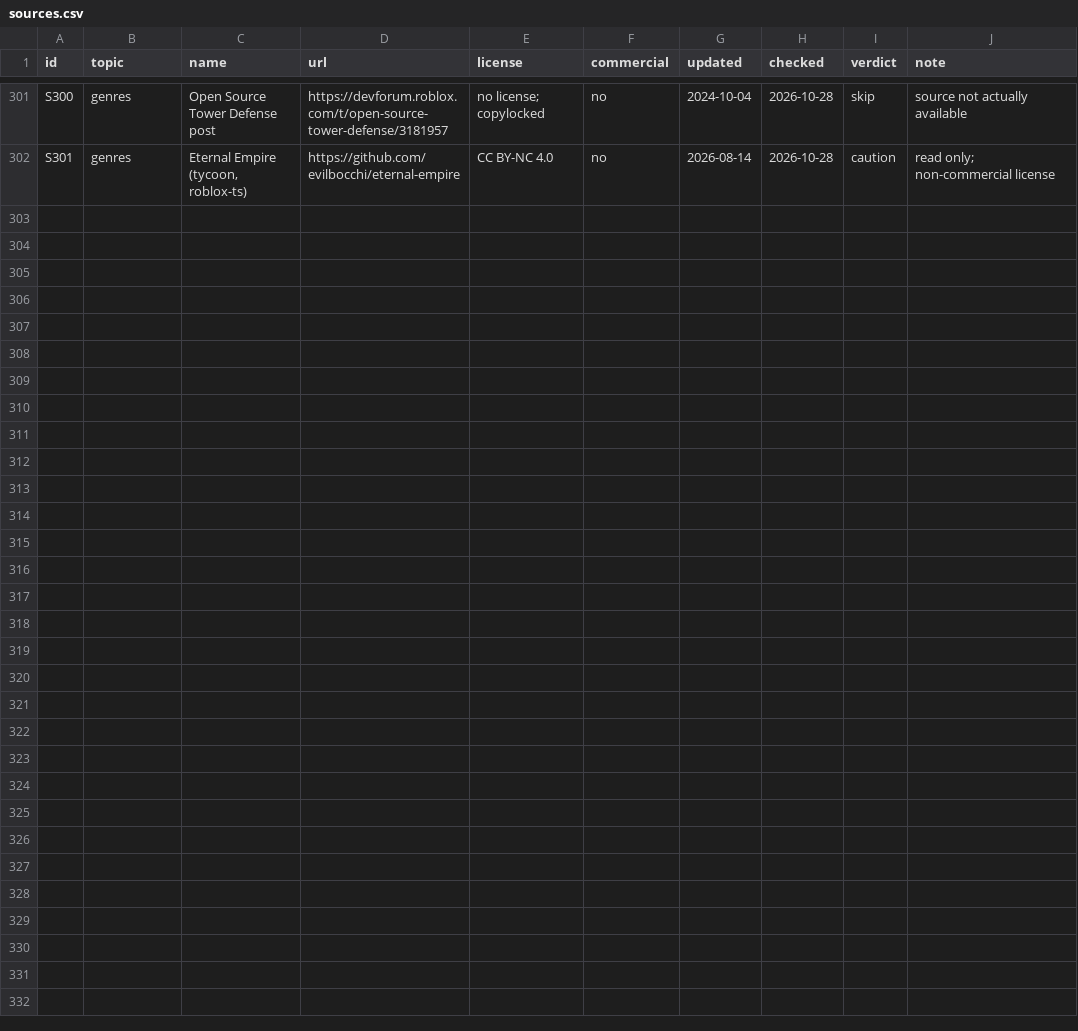
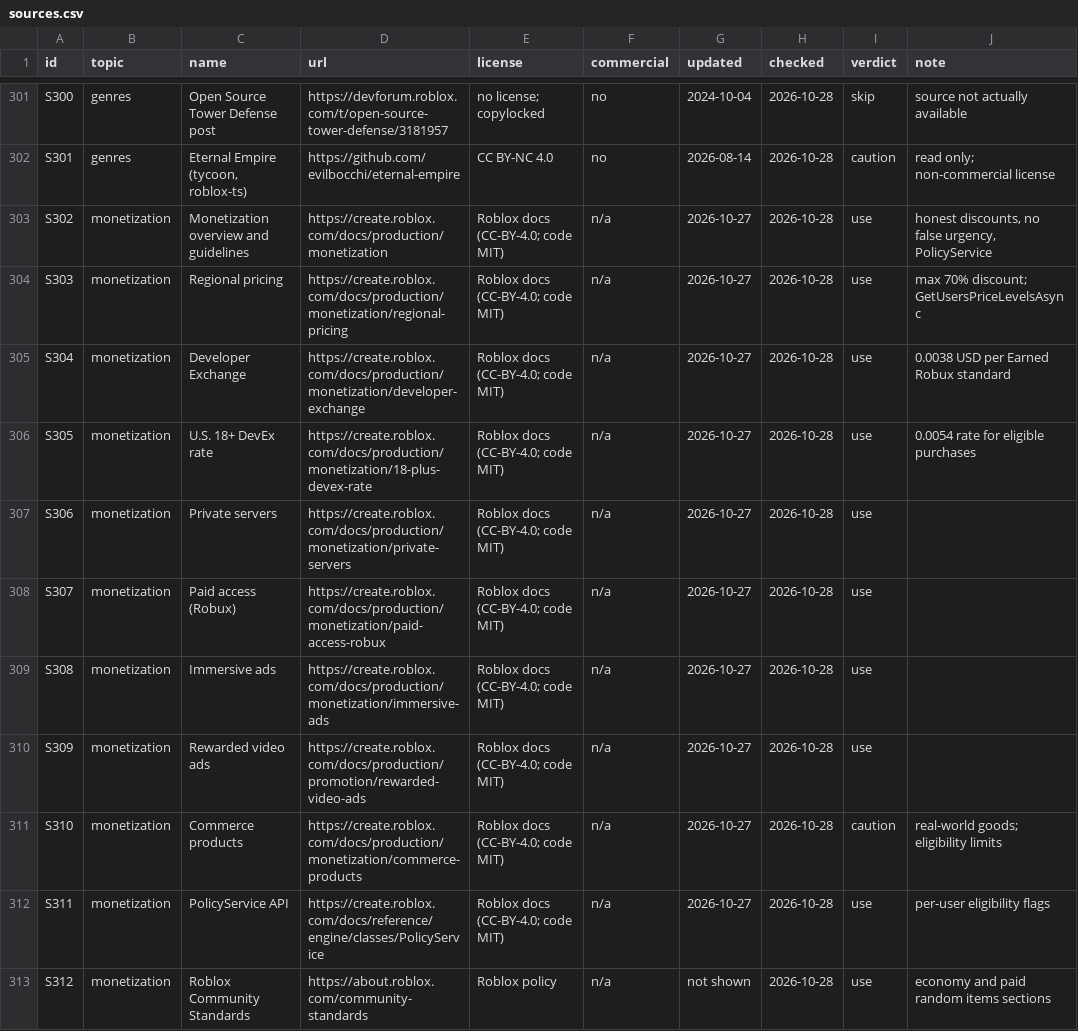
Before and after one commit to zbelm/Roblox-ui, a CSV file: roblox-resources/sources/sources.csv, drawn as a sheet; only a part is shown, gaps mark what is left out.

```diff
--- a/roblox-resources/sources/sources.csv
+++ b/roblox-resources/sources/sources.csv
@@ -302 +302,12 @@ S300,genres,Open Source Tower Defense post,https://devforum.roblox.com/t/open-so
 S301,genres,"Eternal Empire (tycoon, roblox-ts)",https://github.com/evilbocchi/eternal-empire,CC BY-NC 4.0,no,2026-08-14,2026-10-28,caution,read only; non-commercial license
+S302,monetization,Monetization overview and guidelines,https://create.roblox.com/docs/production/monetization,Roblox docs (CC-BY-4.0; code MIT),n/a,2026-10-27,2026-10-28,use,"honest discounts, no false urgency, PolicyService"
+S303,monetization,Regional pricing,https://create.roblox.com/docs/production/monetization/regional-pricing,Roblox docs (CC-BY-4.0; code MIT),n/a,2026-10-27,2026-10-28,use,max 70% discount; GetUsersPriceLevelsAsync
+S304,monetization,Developer Exchange,https://create.roblox.com/docs/production/monetization/developer-exchange,Roblox docs (CC-BY-4.0; code MIT),n/a,2026-10-27,2026-10-28,use,0.0038 USD per Earned Robux standard
+S305,monetization,U.S. 18+ DevEx rate,https://create.roblox.com/docs/production/monetization/18-plus-devex-rate,Roblox docs (CC-BY-4.0; code MIT),n/a,2026-10-27,2026-10-28,use,0.0054 rate for eligible purchases
+S306,monetization,Private servers,https://create.roblox.com/docs/production/monetization/private-servers,Roblox docs (CC-BY-4.0; code MIT),n/a,2026-10-27,2026-10-28,use,
+S307,monetization,Paid access (Robux),https://create.roblox.com/docs/production/monetization/paid-access-robux,Roblox docs (CC-BY-4.0; code MIT),n/a,2026-10-27,2026-10-28,use,
+S308,monetization,Immersive ads,https://create.roblox.com/docs/production/monetization/immersive-ads,Roblox docs (CC-BY-4.0; code MIT),n/a,2026-10-27,2026-10-28,use,
+S309,monetization,Rewarded video ads,https://create.roblox.com/docs/production/promotion/rewarded-video-ads,Roblox docs (CC-BY-4.0; code MIT),n/a,2026-10-27,2026-10-28,use,
+S310,monetization,Commerce products,https://create.roblox.com/docs/production/monetization/commerce-products,Roblox docs (CC-BY-4.0; code MIT),n/a,2026-10-27,2026-10-28,caution,real-world goods; eligibility limits
+S311,monetization,PolicyService API,https://create.roblox.com/docs/reference/engine/classes/PolicyService,Roblox docs (CC-BY-4.0; code MIT),n/a,2026-10-27,2026-10-28,use,per-user eligibility flags
+S312,monetization,Roblox Community Standards,https://about.roblox.com/community-standards,Roblox policy,n/a,not shown,2026-10-28,use,economy and paid random items sections
```
Also changed, not shown: 1 other file.
